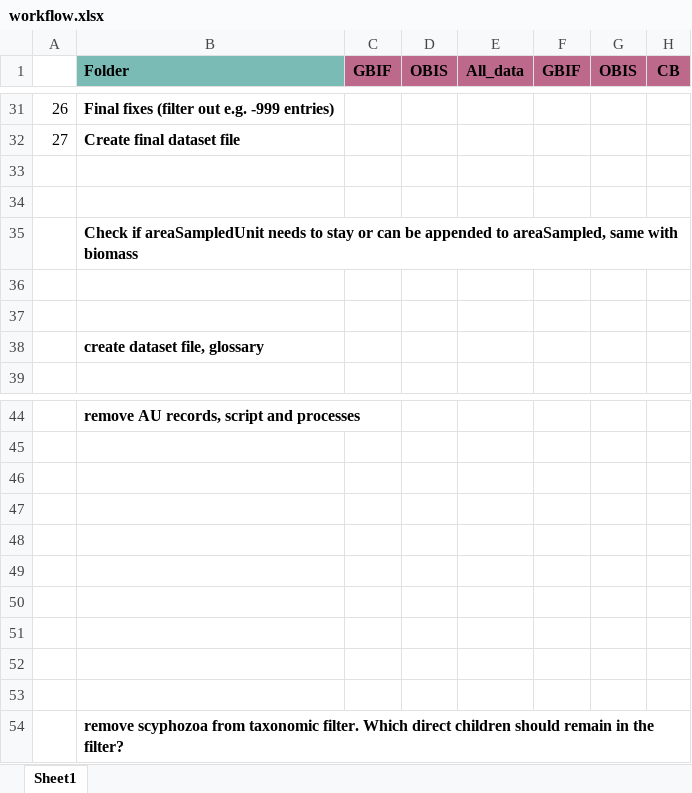
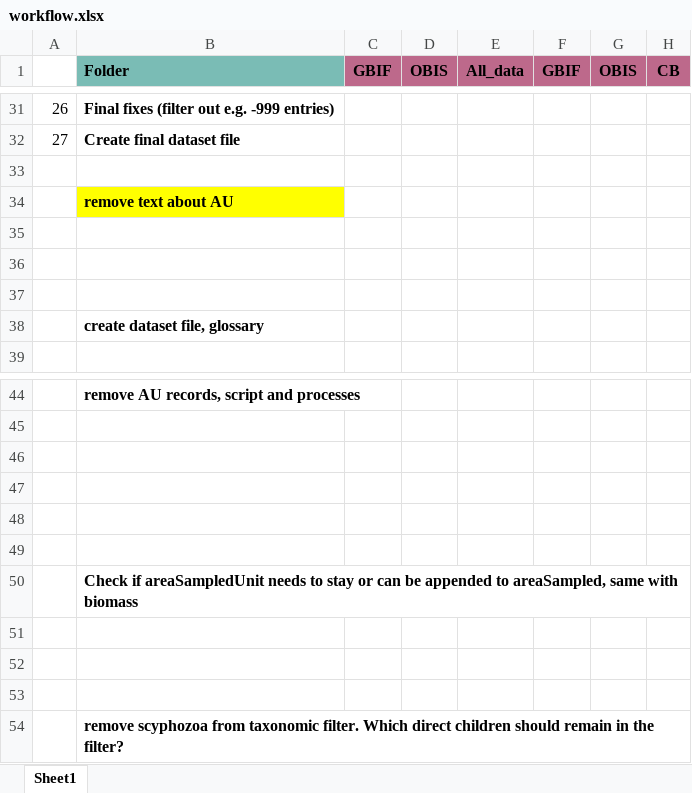
Before and after one commit to hanna-modin/benth-marc, an Excel workbook: workflow.xlsx, sheet Sheet1, drawn as a sheet; only a part is shown, gaps mark what is left out; values as stored, in another font and other column widths than the file's, no borders; removed rows and columns are numbered as before the commit, all else as after; rows hold the shown columns only; the diff names each change by its address in the sheet, - before the commit and + after, or states it on an @@ line.

```diff
--- a/workflow.xlsx (sheet Sheet1)
+++ b/workflow.xlsx (sheet Sheet1)
+row 34:  | remove text about AU
-row 35:  | Check if areaSampledUnit needs to stay or can be appended to areaSampled, same with biomass
-B50 (Folder): (empty)
+B50 (Folder): Check if areaSampledUnit needs to stay or can be appended to areaSampled, same with biomass
```
Also changed, not shown: Datasets/datasets_GBIF_OBIS_manual.xlsx, column_mapping.xlsx, 24 other files.
